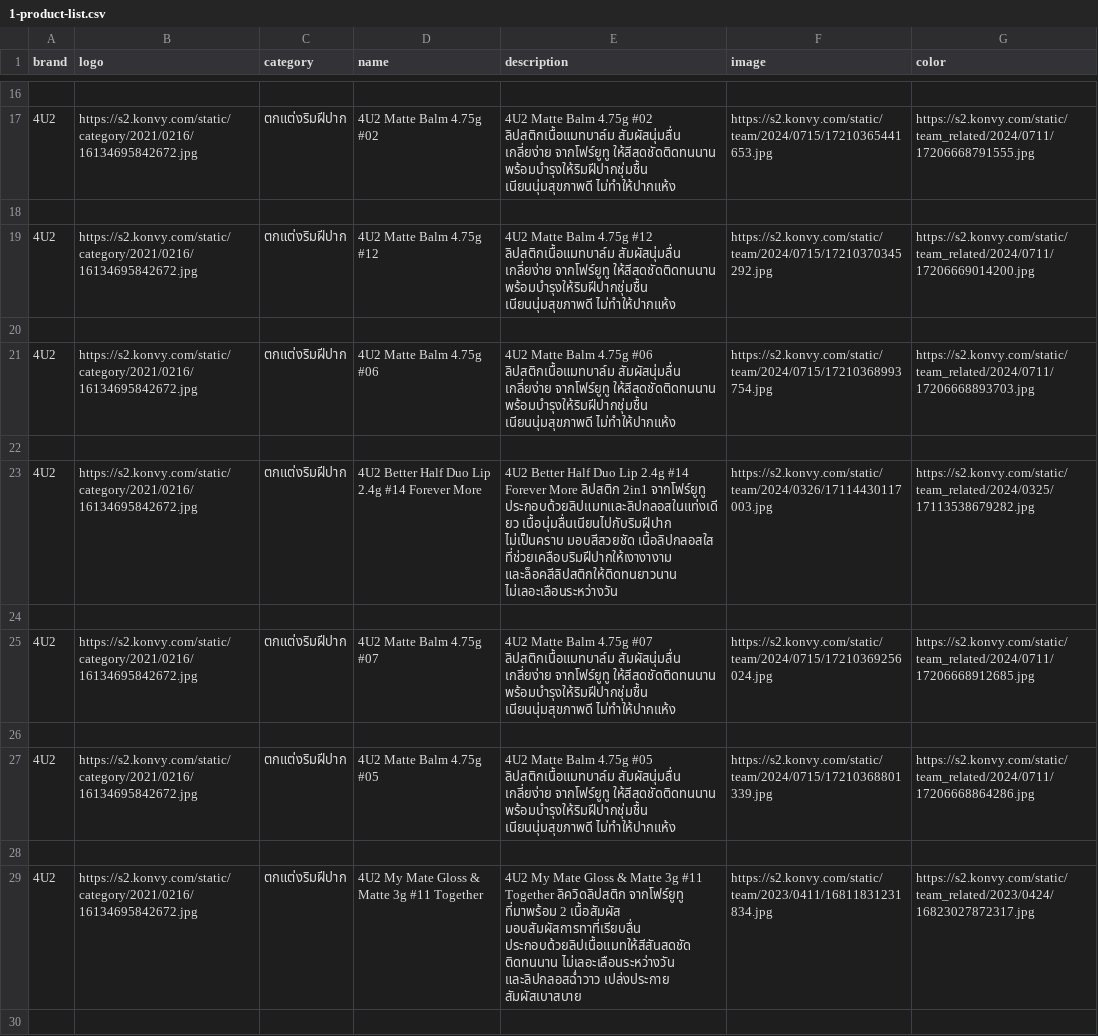
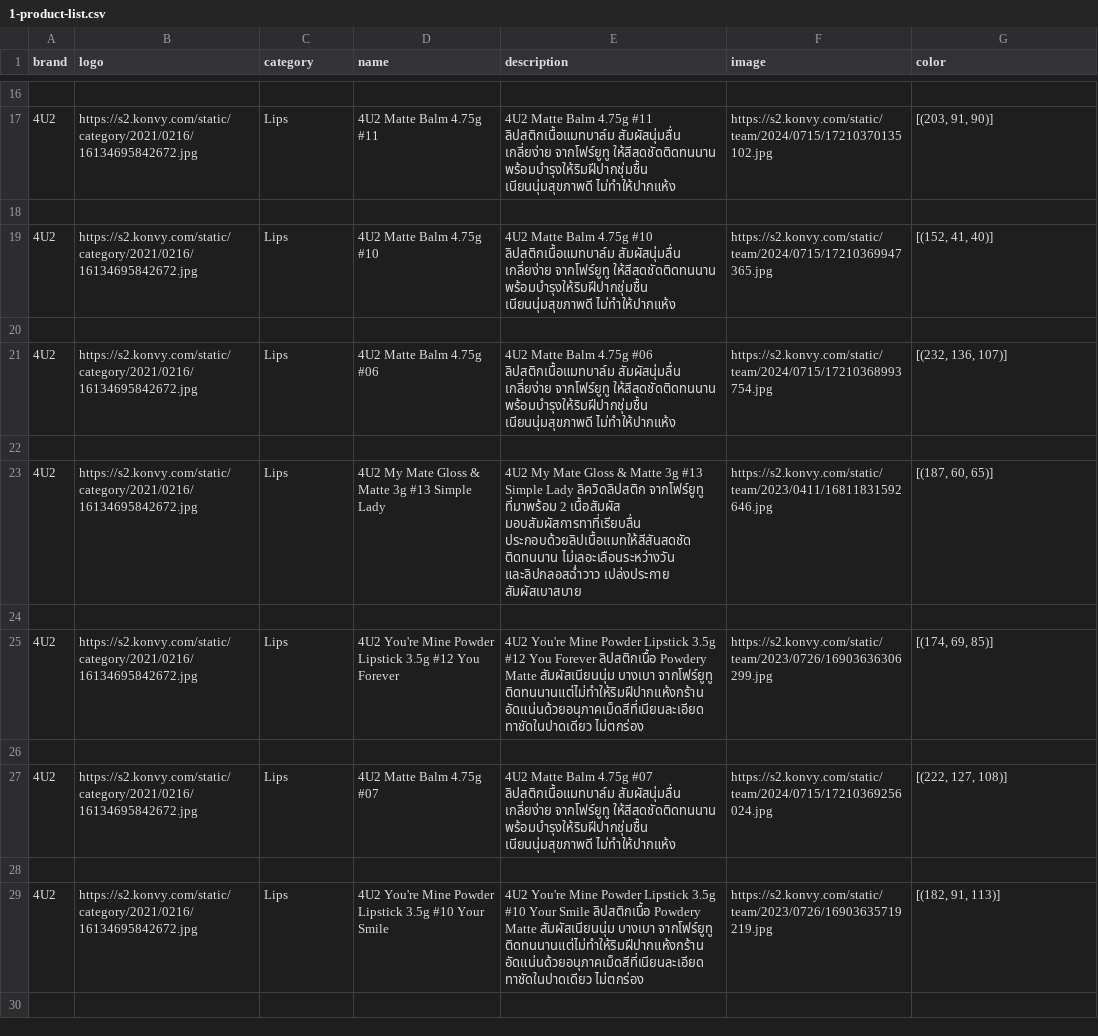
Before and after one commit to FindColor-SE-Project/FindColor-Backend, a CSV file: importData/1-product-list.csv, drawn as a sheet; only a part is shown, gaps mark what is left out; the diff covers the shown part only.

Commit message:
edit category and color

```diff
--- a/importData/1-product-list.csv
+++ b/importData/1-product-list.csv
@@ -16,15 +16,15 @@ brand,logo,category,name,description,image,color
 
-4U2,https://s2.konvy.com/static/category/2021/0216/16134695842672.jpg,ตกแต่งริมฝีปาก,4U2 Matte Balm 4.75g #02,4U2 Matte Balm 4.75g #02 ลิปสติกเนื้อแมทบาล์ม สัมผัสนุ่มลื่น เกลี่ยง่าย จากโฟร์ยูทู ให้สีสดชัดติดทนนาน พร้อมบำรุงให้ริมฝีปากชุ่มชื้น เนียนนุ่มสุขภาพดี ไม่ทำให้ปากแห้ง,https://s2.konvy.com/static/team/2024/0715/17210365441653.jpg,https://s2.konvy.com/static/team_related/2024/0711/17206668791555.jpg
+4U2,https://s2.konvy.com/static/category/2021/0216/16134695842672.jpg,Lips,4U2 Matte Balm 4.75g #11,4U2 Matte Balm 4.75g #11 ลิปสติกเนื้อแมทบาล์ม สัมผัสนุ่มลื่น เกลี่ยง่าย จากโฟร์ยูทู ให้สีสดชัดติดทนนาน พร้อมบำรุงให้ริมฝีปากชุ่มชื้น เนียนนุ่มสุขภาพดี ไม่ทำให้ปากแห้ง,https://s2.konvy.com/static/team/2024/0715/17210370135102.jpg,"[(203, 91, 90)]"
 
-4U2,https://s2.konvy.com/static/category/2021/0216/16134695842672.jpg,ตกแต่งริมฝีปาก,4U2 Matte Balm 4.75g #12,4U2 Matte Balm 4.75g #12 ลิปสติกเนื้อแมทบาล์ม สัมผัสนุ่มลื่น เกลี่ยง่าย จากโฟร์ยูทู ให้สีสดชัดติดทนนาน พร้อมบำรุงให้ริมฝีปากชุ่มชื้น เนียนนุ่มสุขภาพดี ไม่ทำให้ปากแห้ง,https://s2.konvy.com/static/team/2024/0715/17210370345292.jpg,https://s2.konvy.com/static/team_related/2024/0711/17206669014200.jpg
+4U2,https://s2.konvy.com/static/category/2021/0216/16134695842672.jpg,Lips,4U2 Matte Balm 4.75g #10,4U2 Matte Balm 4.75g #10 ลิปสติกเนื้อแมทบาล์ม สัมผัสนุ่มลื่น เกลี่ยง่าย จากโฟร์ยูทู ให้สีสดชัดติดทนนาน พร้อมบำรุงให้ริมฝีปากชุ่มชื้น เนียนนุ่มสุขภาพดี ไม่ทำให้ปากแห้ง,https://s2.konvy.com/static/team/2024/0715/17210369947365.jpg,"[(152, 41, 40)]"
 
-4U2,https://s2.konvy.com/static/category/2021/0216/16134695842672.jpg,ตกแต่งริมฝีปาก,4U2 Matte Balm 4.75g #06,4U2 Matte Balm 4.75g #06 ลิปสติกเนื้อแมทบาล์ม สัมผัสนุ่มลื่น เกลี่ยง่าย จากโฟร์ยูทู ให้สีสดชัดติดทนนาน พร้อมบำรุงให้ริมฝีปากชุ่มชื้น เนียนนุ่มสุขภาพดี ไม่ทำให้ปากแห้ง,https://s2.konvy.com/static/team/2024/0715/17210368993754.jpg,https://s2.konvy.com/static/team_related/2024/0711/17206668893703.jpg
+4U2,https://s2.konvy.com/static/category/2021/0216/16134695842672.jpg,Lips,4U2 Matte Balm 4.75g #06,4U2 Matte Balm 4.75g #06 ลิปสติกเนื้อแมทบาล์ม สัมผัสนุ่มลื่น เกลี่ยง่าย จากโฟร์ยูทู ให้สีสดชัดติดทนนาน พร้อมบำรุงให้ริมฝีปากชุ่มชื้น เนียนนุ่มสุขภาพดี ไม่ทำให้ปากแห้ง,https://s2.konvy.com/static/team/2024/0715/17210368993754.jpg,"[(232, 136, 107)]"
 
-4U2,https://s2.konvy.com/static/category/2021/0216/16134695842672.jpg,ตกแต่งริมฝีปาก,4U2 Better Half Duo Lip 2.4g #14 Forever More,4U2 Better Half Duo Lip 2.4g #14 Forever More ลิปสติก 2in1 จากโฟร์ยูทู ประกอบด้วยลิปแมทและลิปกลอสในแท่งเดียว เนื้อนุ่มลื่นเนียนไปกับริมฝีปาก ไม่เป็นคราบ มอบสีสวยชัด เนื้อลิปกลอสใส ที่ช่วยเคลือบริมฝีปากให้เงางางาม และล็อคสีลิปสติกให้ติดทนยาวนาน ไม่เลอะเลือนระหว่างวัน,https://s2.konvy.com/static/team/2024/0326/17114430117003.jpg,https://s2.konvy.com/static/team_related/2024/0325/17113538679282.jpg
+4U2,https://s2.konvy.com/static/category/2021/0216/16134695842672.jpg,Lips,4U2 My Mate Gloss & Matte 3g #13 Simple Lady,4U2 My Mate Gloss & Matte 3g #13 Simple Lady ลิควิดลิปสติก จากโฟร์ยูทู ที่มาพร้อม 2 เนื้อสัมผัส มอบสัมผัสการทาที่เรียบลื่น ประกอบด้วยลิปเนื้อแมทให้สีสันสดชัด ติดทนนาน ไม่เลอะเลือนระหว่างวัน และลิปกลอสฉ่ำวาว เปล่งประกาย สัมผัสเบาสบาย,https://s2.konvy.com/static/team/2023/0411/16811831592646.jpg,"[(187, 60, 65)]"
 
-4U2,https://s2.konvy.com/static/category/2021/0216/16134695842672.jpg,ตกแต่งริมฝีปาก,4U2 Matte Balm 4.75g #07,4U2 Matte Balm 4.75g #07 ลิปสติกเนื้อแมทบาล์ม สัมผัสนุ่มลื่น เกลี่ยง่าย จากโฟร์ยูทู ให้สีสดชัดติดทนนาน พร้อมบำรุงให้ริมฝีปากชุ่มชื้น เนียนนุ่มสุขภาพดี ไม่ทำให้ปากแห้ง,https://s2.konvy.com/static/team/2024/0715/17210369256024.jpg,https://s2.konvy.com/static/team_related/2024/0711/17206668912685.jpg
+4U2,https://s2.konvy.com/static/category/2021/0216/16134695842672.jpg,Lips,4U2 You're Mine Powder Lipstick 3.5g #12 You Forever,4U2 You're Mine Powder Lipstick 3.5g #12 You Forever ลิปสติกเนื้อ Powdery Matte สัมผัสเนียนนุ่ม บางเบา จากโฟร์ยูทู ติดทนนานแต่ไม่ทำให้ริมฝีปากแห้งกร้าน อัดแน่นด้วยอนุภาคเม็ดสีที่เนียนละเอียด ทาชัดในปาดเดียว ไม่ตกร่อง,https://s2.konvy.com/static/team/2023/0726/16903636306299.jpg,"[(174, 69, 85)]"
 
-4U2,https://s2.konvy.com/static/category/2021/0216/16134695842672.jpg,ตกแต่งริมฝีปาก,4U2 Matte Balm 4.75g #05,4U2 Matte Balm 4.75g #05 ลิปสติกเนื้อแมทบาล์ม สัมผัสนุ่มลื่น เกลี่ยง่าย จากโฟร์ยูทู ให้สีสดชัดติดทนนาน พร้อมบำรุงให้ริมฝีปากชุ่มชื้น เนียนนุ่มสุขภาพดี ไม่ทำให้ปากแห้ง,https://s2.konvy.com/static/team/2024/0715/17210368801339.jpg,https://s2.konvy.com/static/team_related/2024/0711/17206668864286.jpg
+4U2,https://s2.konvy.com/static/category/2021/0216/16134695842672.jpg,Lips,4U2 Matte Balm 4.75g #07,4U2 Matte Balm 4.75g #07 ลิปสติกเนื้อแมทบาล์ม สัมผัสนุ่มลื่น เกลี่ยง่าย จากโฟร์ยูทู ให้สีสดชัดติดทนนาน พร้อมบำรุงให้ริมฝีปากชุ่มชื้น เนียนนุ่มสุขภาพดี ไม่ทำให้ปากแห้ง,https://s2.konvy.com/static/team/2024/0715/17210369256024.jpg,"[(222, 127, 108)]"
 
-4U2,https://s2.konvy.com/static/category/2021/0216/16134695842672.jpg,ตกแต่งริมฝีปาก,4U2 My Mate Gloss & Matte 3g #11 Together,4U2 My Mate Gloss & Matte 3g #11 Together ลิควิดลิปสติก จากโฟร์ยูทู ที่มาพร้อม 2 เนื้อสัมผัส มอบสัมผัสการทาที่เรียบลื่น ประกอบด้วยลิปเนื้อแมทให้สีสันสดชัด ติดทนนาน ไม่เลอะเลือนระหว่างวัน และลิปกลอสฉ่ำวาว เปล่งประกาย สัมผัสเบาสบาย,https://s2.konvy.com/static/team/2023/0411/16811831231834.jpg,https://s2.konvy.com/static/team_related/2023/0424/16823027872317.jpg
+4U2,https://s2.konvy.com/static/category/2021/0216/16134695842672.jpg,Lips,4U2 You're Mine Powder Lipstick 3.5g #10 Your Smile,4U2 You're Mine Powder Lipstick 3.5g #10 Your Smile ลิปสติกเนื้อ Powdery Matte สัมผัสเนียนนุ่ม บางเบา จากโฟร์ยูทู ติดทนนานแต่ไม่ทำให้ริมฝีปากแห้งกร้าน อัดแน่นด้วยอนุภาคเม็ดสีที่เนียนละเอียด ทาชัดในปาดเดียว ไม่ตกร่อง,https://s2.konvy.com/static/team/2023/0726/16903635719219.jpg,"[(182, 91, 113)]"
 
```
Also changed, not shown: 5 added rows, 5 removed rows and 88 edited cells elsewhere in this file, importData/2-product-list.csv, importData/3-product-list.csv, 1 other file.
